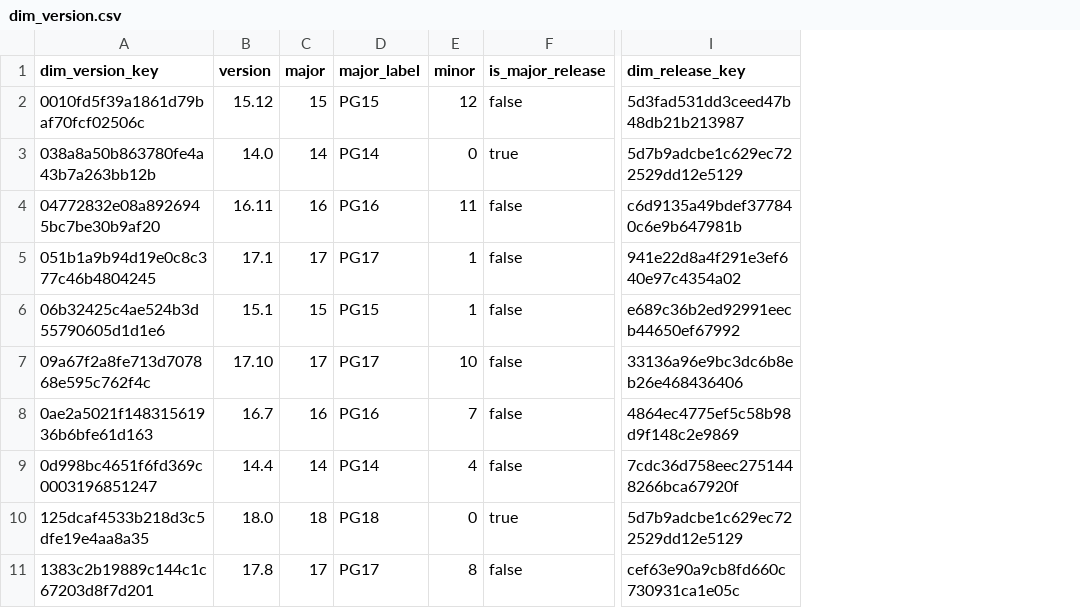
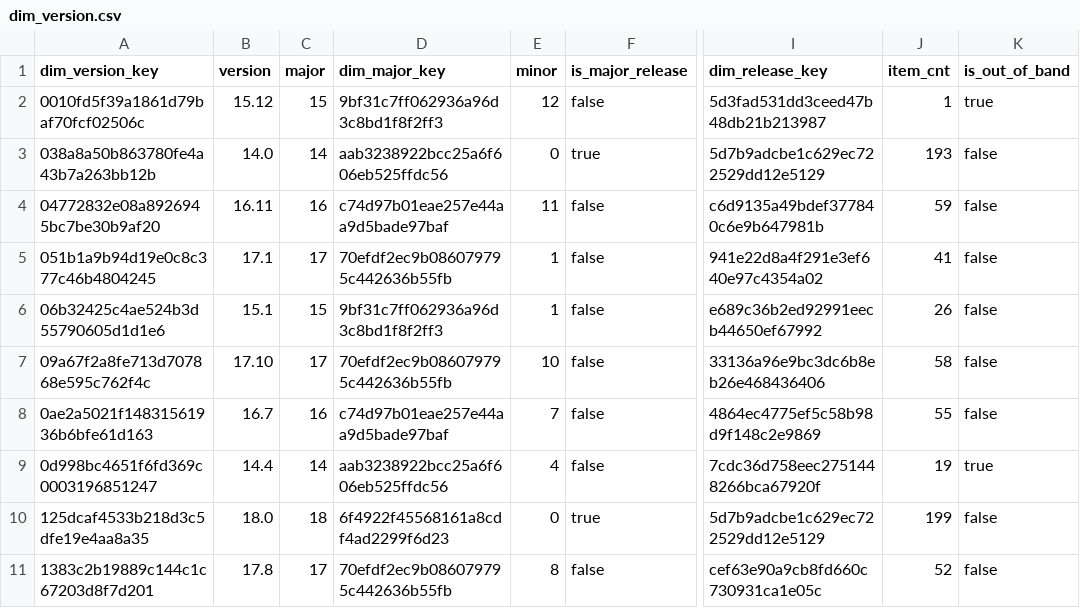
Before and after one commit to dorianinsights/postgres_bug_analysis, a CSV file: data/derived/dim_version.csv, drawn as a sheet; only a part is shown, gaps mark what is left out; removed rows and columns are numbered as before the commit, all else as after; the diff names each change by its address in the sheet, - before the commit and + after, or states it on an @@ line.

```diff
--- a/data/derived/dim_version.csv
+++ b/data/derived/dim_version.csv
-column D (major_label), rows 2-11: PG15 | PG14 | PG16 | PG17 | PG15 | PG17 | PG16 | PG14 | PG18 | PG17
+column D (dim_major_key), rows 2-11: 9bf31c7ff062936a96d3c8bd1f8f2ff3 | aab3238922bcc25a6f606eb525ffdc56 | c74d97b01eae257e44aa9d5bade97baf | 70efdf2ec9b086079795c442636b55fb | 9bf31c7ff062936a96d3c8bd1f8f2ff3 | 70efdf2ec9b086079795c442636b55fb | c74d97b01eae257e44aa9d5bade97baf | aab3238922bcc25a6f606eb525ffdc56 | 6f4922f45568161a8cdf4ad2299f6d23 | 70efdf2ec9b086079795c442636b55fb
+column J (item_cnt), rows 2-11: 1 | 193 | 59 | 41 | 26 | 58 | 55 | 19 | 199 | 52
+column K (is_out_of_band), rows 2-11: true | false | false | false | false | false | false | true | false | false
```
Also changed, not shown: 26 other files.
